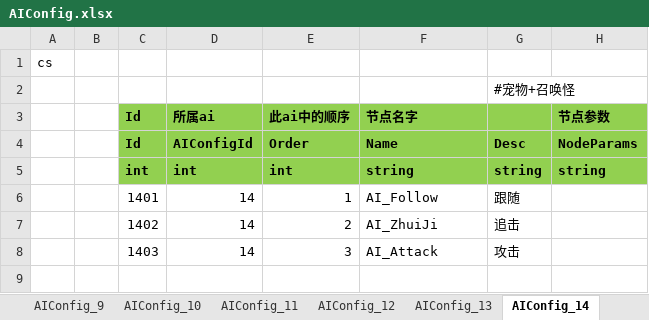
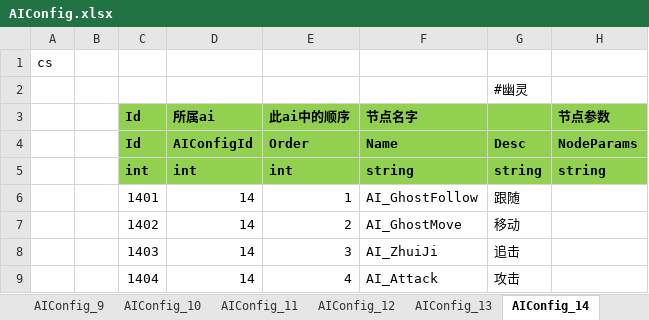
Before and after one commit to csyinghuochong/weijing, an Excel workbook: Excel/AIConfig.xlsx, sheet AIConfig_14, drawn as a sheet; values as stored, in another font and other column widths than the file's, no borders; the diff names each change by its address in the sheet, - before the commit and + after, or states it on an @@ line.

```diff
--- a/Excel/AIConfig.xlsx (sheet AIConfig_14)
+++ b/Excel/AIConfig.xlsx (sheet AIConfig_14)
-G2: #宠物+召唤怪
+G2: #幽灵
-F6 (节点名字): AI_Follow
+F6 (节点名字): AI_GhostFollow
-F7 (节点名字): AI_ZhuiJi
+F7 (节点名字): AI_GhostMove
-G7: 追击
+G7: 移动
-F8 (节点名字): AI_Attack
+F8 (节点名字): AI_ZhuiJi
-G8: 攻击
+G8: 追击
+row 9:  |  | 1404 | 14 | 4 | AI_Attack | 攻击
```
Also changed, not shown: Excel/ItemConfig.xlsx, Excel/MonsterConfig.xlsx, 10 other files.
